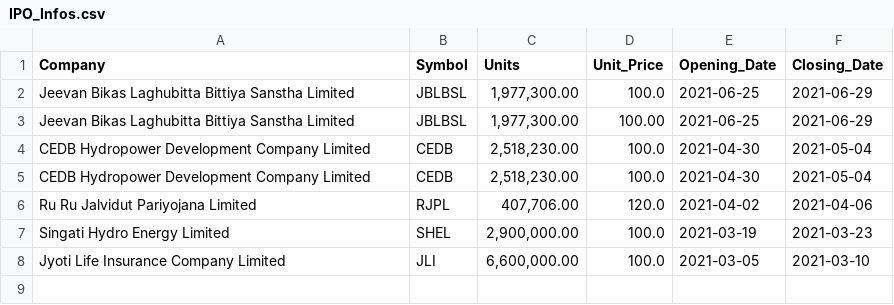
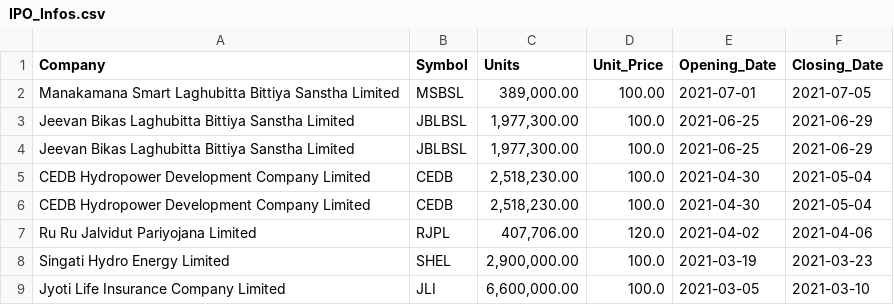
Before and after one commit to LaxmanMaharjan/ipo-notifier, a CSV file: IPO_Infos.csv, drawn as a sheet.

Commit message:
Adding New IPO

```diff
--- a/IPO_Infos.csv
+++ b/IPO_Infos.csv
@@ -1,4 +1,5 @@
 Company,Symbol,Units,Unit_Price,Opening_Date,Closing_Date
+Manakamana Smart Laghubitta Bittiya Sanstha Limited,MSBSL,"389,000.00",100.00,2021-07-01,2021-07-05
 Jeevan Bikas Laghubitta Bittiya Sanstha Limited,JBLBSL,"1,977,300.00",100.0,2021-06-25,2021-06-29
-Jeevan Bikas Laghubitta Bittiya Sanstha Limited,JBLBSL,"1,977,300.00",100.00,2021-06-25,2021-06-29
+Jeevan Bikas Laghubitta Bittiya Sanstha Limited,JBLBSL,"1,977,300.00",100.0,2021-06-25,2021-06-29
 CEDB Hydropower Development Company Limited,CEDB,"2,518,230.00",100.0,2021-04-30,2021-05-04
```
